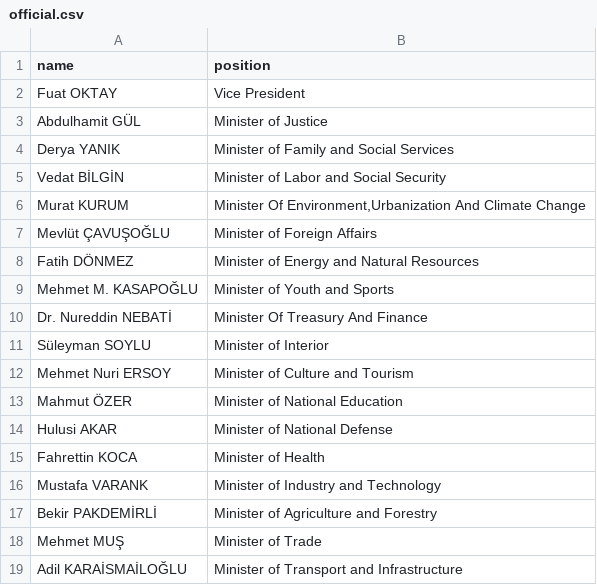
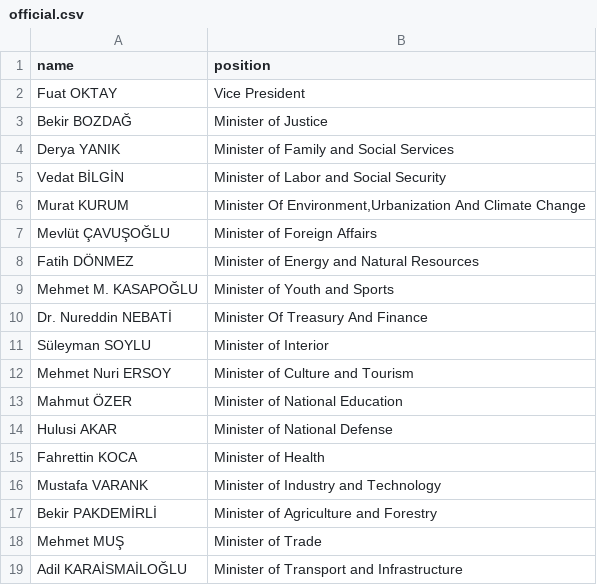
Before and after one commit to every-politician-scrapers/turkey-ministers, a CSV file: data/official.csv, drawn as a sheet.

```diff
--- a/data/official.csv
+++ b/data/official.csv
@@ -2,3 +2,3 @@ name,position
 Fuat OKTAY,Vice President
-Abdulhamit GÜL,Minister of Justice
+Bekir BOZDAĞ,Minister of Justice
 Derya YANIK,Minister of Family and Social Services
```
Also changed, not shown: 1 other file.
